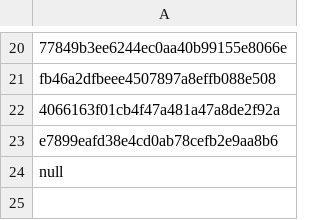
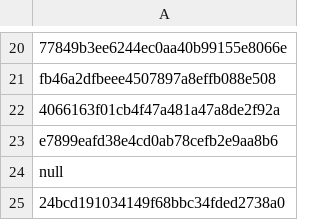
Before and after one commit to Heroes-United/patreonlist, a CSV file: users.csv, drawn as a sheet; only a part is shown, gaps mark what is left out; the diff names each change by its address in the sheet, - before the commit and + after, or states it on an @@ line.

```diff
--- a/users.csv
+++ b/users.csv
+row 25: 24bcd191034149f68bbc34fded2738a0
```
Also changed, not shown: users-uuids.csv.
